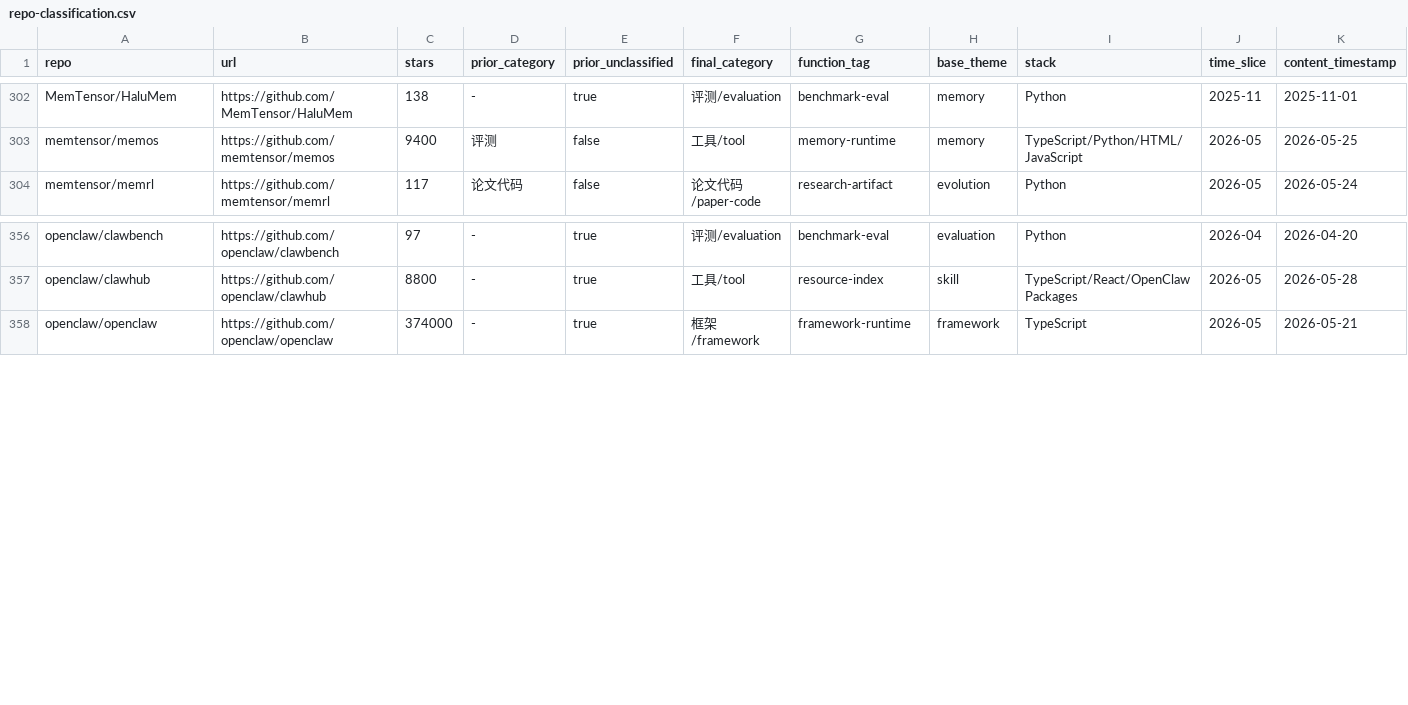
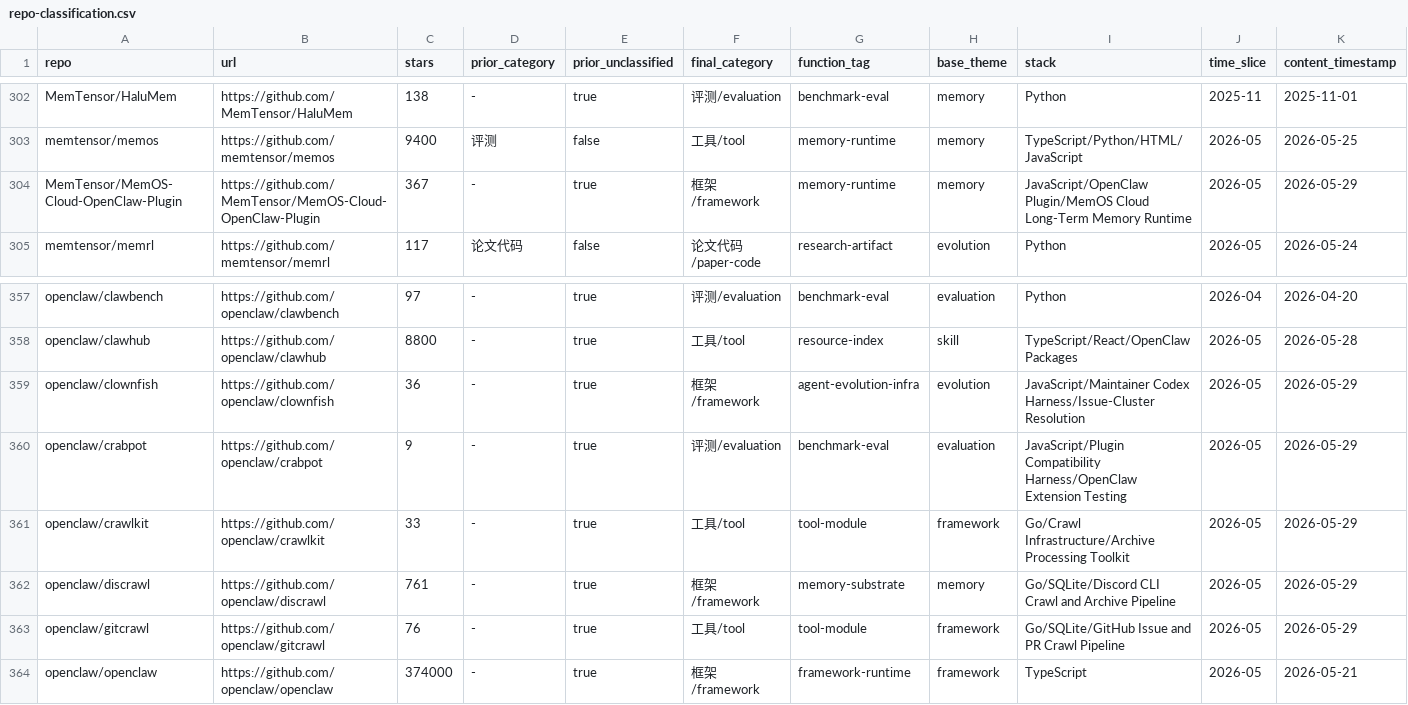
Before and after one commit to Shiyao-Huang/awesome-agent-evolution, a CSV file: research/repo-classification.csv, drawn as a sheet; only a part is shown, gaps mark what is left out; rows hold the shown columns only; the diff names each change by its address in the sheet, - before the commit and + after, or states it on an @@ line.

```diff
--- a/research/repo-classification.csv
+++ b/research/repo-classification.csv
+row 304: MemTensor/MemOS-Cloud-OpenClaw-Plugin | https://github.com/MemTensor/MemOS-Cloud-OpenClaw-Plugin | 367 | - | true | 框架/framework | memory-runtime | memory | JavaScript/OpenClaw Plugin/MemOS Cloud Long-Term Memory Runtime | 2026-05 | 2026-05-29
+row 359: openclaw/clownfish | https://github.com/openclaw/clownfish | 36 | - | true | 框架/framework | agent-evolution-infra | evolution | JavaScript/Maintainer Codex Harness/Issue-Cluster Resolution | 2026-05 | 2026-05-29
+row 360: openclaw/crabpot | https://github.com/openclaw/crabpot | 9 | - | true | 评测/evaluation | benchmark-eval | evaluation | JavaScript/Plugin Compatibility Harness/OpenClaw Extension Testing | 2026-05 | 2026-05-29
+row 361: openclaw/crawlkit | https://github.com/openclaw/crawlkit | 33 | - | true | 工具/tool | tool-module | framework | Go/Crawl Infrastructure/Archive Processing Toolkit | 2026-05 | 2026-05-29
+row 362: openclaw/discrawl | https://github.com/openclaw/discrawl | 761 | - | true | 框架/framework | memory-substrate | memory | Go/SQLite/Discord CLI Crawl and Archive Pipeline | 2026-05 | 2026-05-29
+row 363: openclaw/gitcrawl | https://github.com/openclaw/gitcrawl | 76 | - | true | 工具/tool | tool-module | framework | Go/SQLite/GitHub Issue and PR Crawl Pipeline | 2026-05 | 2026-05-29
```
Also changed, not shown: 45 other files.
